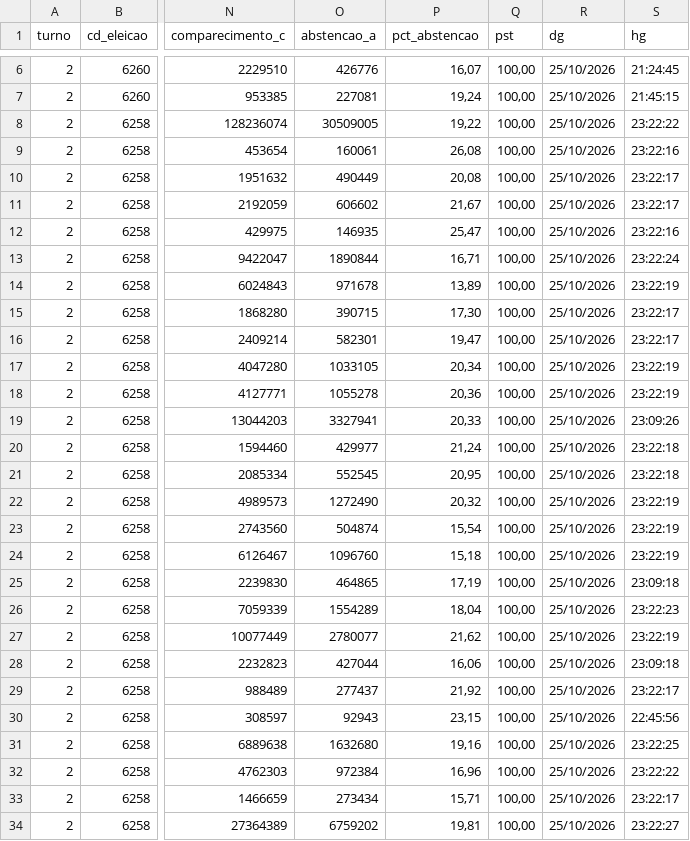
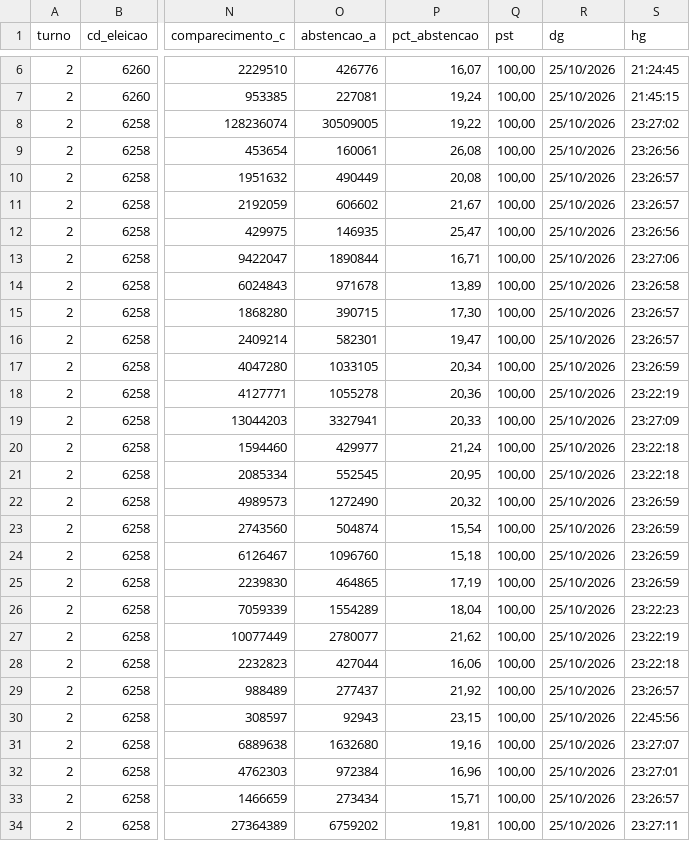
Before and after one commit to rafaelreali-lang/account-v61-evidence-anchor, a CSV file: tse2026/saida/segundo_turno/totais_uf.csv, drawn as a sheet; only a part is shown, gaps mark what is left out; the diff covers the shown part only; the diff names each change by its address in the sheet, - before the commit and + after, or states it on an @@ line.

```diff
--- a/tse2026/saida/segundo_turno/totais_uf.csv
+++ b/tse2026/saida/segundo_turno/totais_uf.csv
-S8 (hg): 23:22:22
+S8 (hg): 23:27:02
-S9 (hg): 23:22:16
+S9 (hg): 23:26:56
-S10:S11 (hg): 23:22:17
+S10:S11 (hg): 23:26:57
-S12 (hg): 23:22:16
+S12 (hg): 23:26:56
-S13 (hg): 23:22:24
+S13 (hg): 23:27:06
-S14 (hg): 23:22:19
+S14 (hg): 23:26:58
-S15:S16 (hg): 23:22:17
+S15:S16 (hg): 23:26:57
-S17 (hg): 23:22:19
+S17 (hg): 23:26:59
-S19 (hg): 23:09:26
+S19 (hg): 23:27:09
-S22:S24 (hg): 23:22:19
+S22:S24 (hg): 23:26:59
-S25 (hg): 23:09:18
+S25 (hg): 23:26:59
-S28 (hg): 23:09:18
+S28 (hg): 23:22:18
-S29 (hg): 23:22:17
+S29 (hg): 23:26:57
-S31 (hg): 23:22:25
+S31 (hg): 23:27:07
-S32 (hg): 23:22:22
+S32 (hg): 23:27:01
-S33 (hg): 23:22:17
+S33 (hg): 23:26:57
-S34 (hg): 23:22:27
+S34 (hg): 23:27:11
```
Also changed, not shown: 2 edited cells elsewhere in this file, tse2026/saida/divulgacao/partidos_uf_cargo.csv, tse2026/saida/divulgacao/resumo_blocos.csv, 12 other files.
